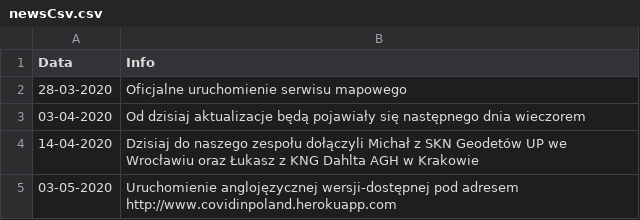
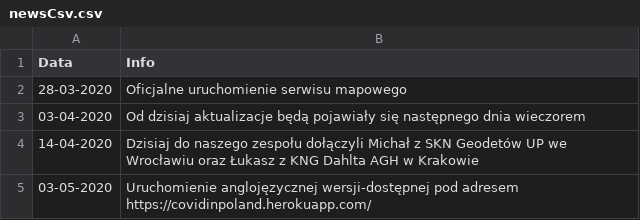
Before and after one commit to dtandev/coronavirus, a CSV file: newsCsv.csv, drawn as a sheet.

Commit message:
url fixed

```diff
--- a/newsCsv.csv
+++ b/newsCsv.csv
@@ -4,2 +4,2 @@ Data,Info
 14-04-2020,Dzisiaj do naszego zespołu dołączyli Michał z SKN Geodetów UP we Wrocławiu oraz Łukasz z KNG Dahlta AGH w Krakowie
-03-05-2020,Uruchomienie anglojęzycznej wersji-dostępnej pod adresem http://www.covidinpoland.herokuapp.com
+03-05-2020,Uruchomienie anglojęzycznej wersji-dostępnej pod adresem https://covidinpoland.herokuapp.com/
```
